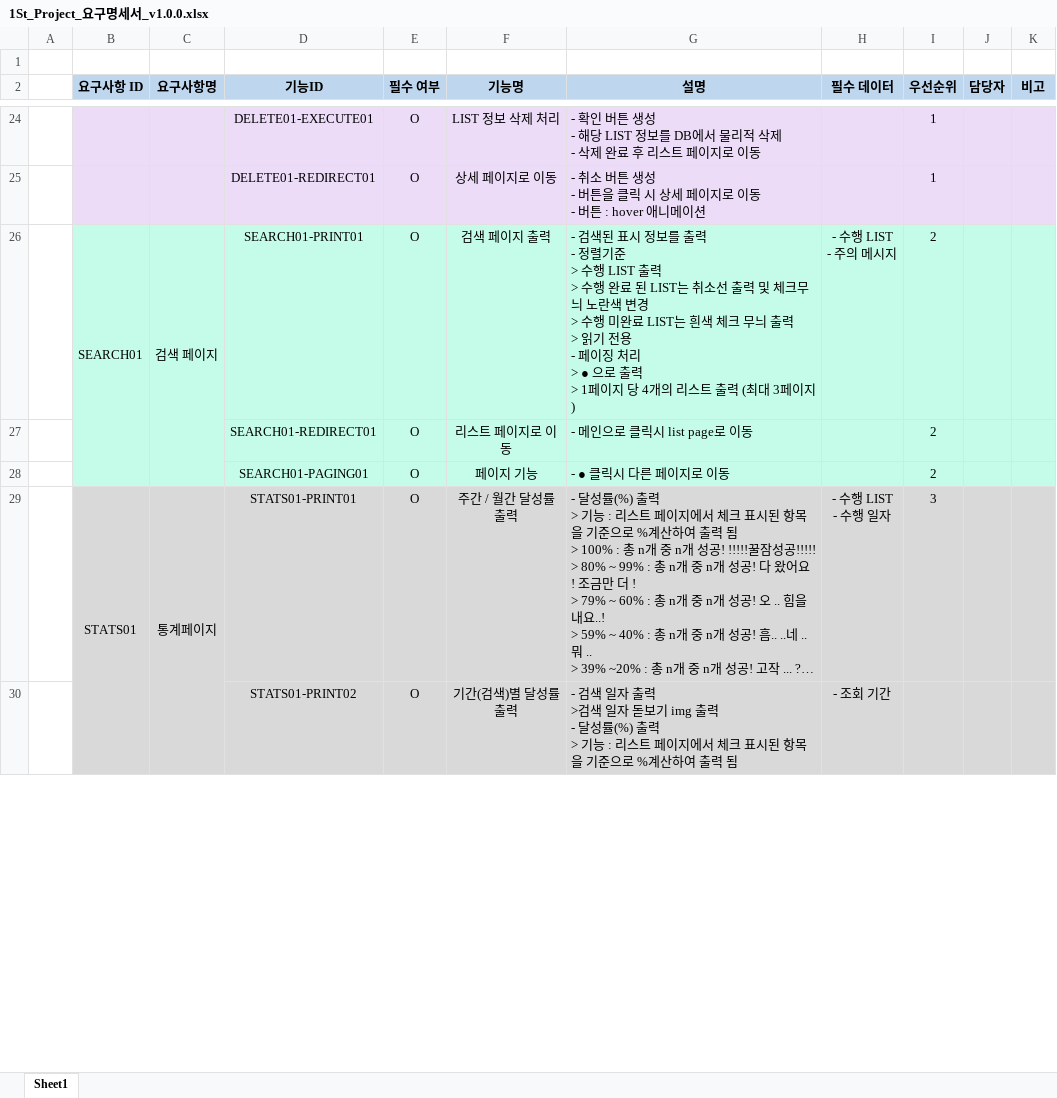
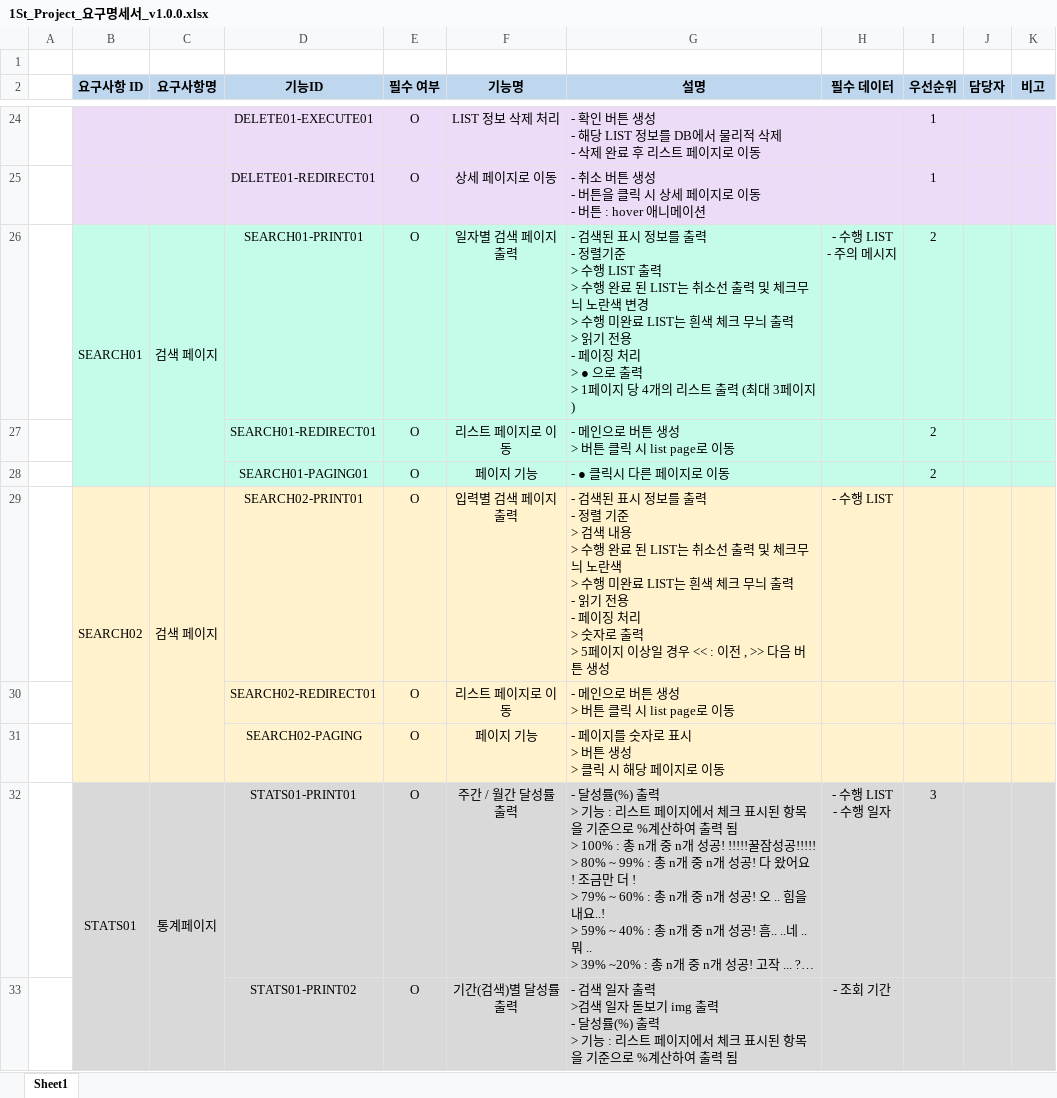
Before and after one commit to 0817php-404NFT/todolist, an Excel workbook: doc/1St_Project_요구명세서_v1.0.0.xlsx, sheet Sheet1, drawn as a sheet; only a part is shown, gaps mark what is left out; long unchanged cells end in …; values as stored, in another font and other column widths than the file's, no borders; ↵ is a line break in a cell; the diff names each change by its address in the sheet, - before the commit and + after, or states it on an @@ line.

```diff
--- a/doc/1St_Project_요구명세서_v1.0.0.xlsx (sheet Sheet1)
+++ b/doc/1St_Project_요구명세서_v1.0.0.xlsx (sheet Sheet1)
-F26 (기능명): 검색 페이지 출력
+F26 (기능명): 일자별 검색 페이지 출력
-G27 (설명): - 메인으로 클릭시 list page로 이동
+G27 (설명): - 메인으로 버튼 생성 ↵ > 버튼 클릭 시 list page로 이동
+row 29:  | SEARCH02 | 검색 페이지 | SEARCH02-PRINT01 | O | 입력별 검색 페이지 출력 | - 검색된 표시 정보를 출력 ↵ - 정렬 기준 ↵ > 검색 내용 ↵ > 수행 완료 된 LIST는 취소선 출력 및 체크무늬 노란색 ↵ > 수행 미완료 LIST는 흰색 체크 무늬 출력 ↵ - 읽기 전용 ↵ - 페이징 처리 ↵ > 숫자로 출력 ↵ > 5페이지 이상일 경우 << : 이전 , >> 다음 버튼 생성 | - 수행 LIST
+row 30:  |  |  | SEARCH02-REDIRECT01 | O | 리스트 페이지로 이동 | - 메인으로 버튼 생성 ↵ > 버튼 클릭 시 list page로 이동
+row 31:  |  |  | SEARCH02-PAGING | O | 페이지 기능 | - 페이지를 숫자로 표시 ↵ > 버튼 생성 ↵ > 클릭 시 해당 페이지로 이동
```
Also changed, not shown: 1 other file.
